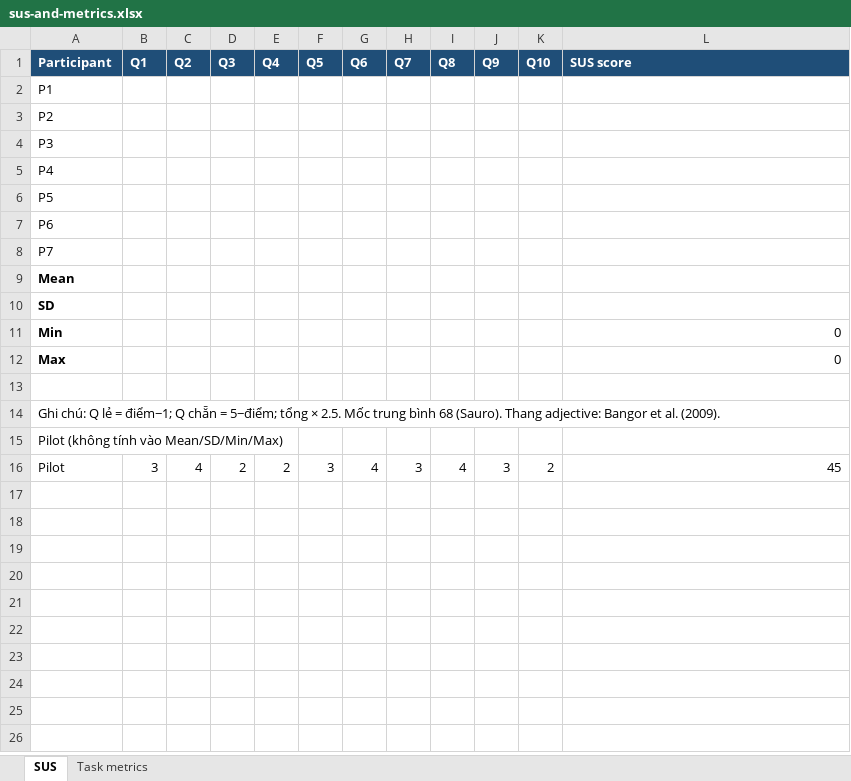
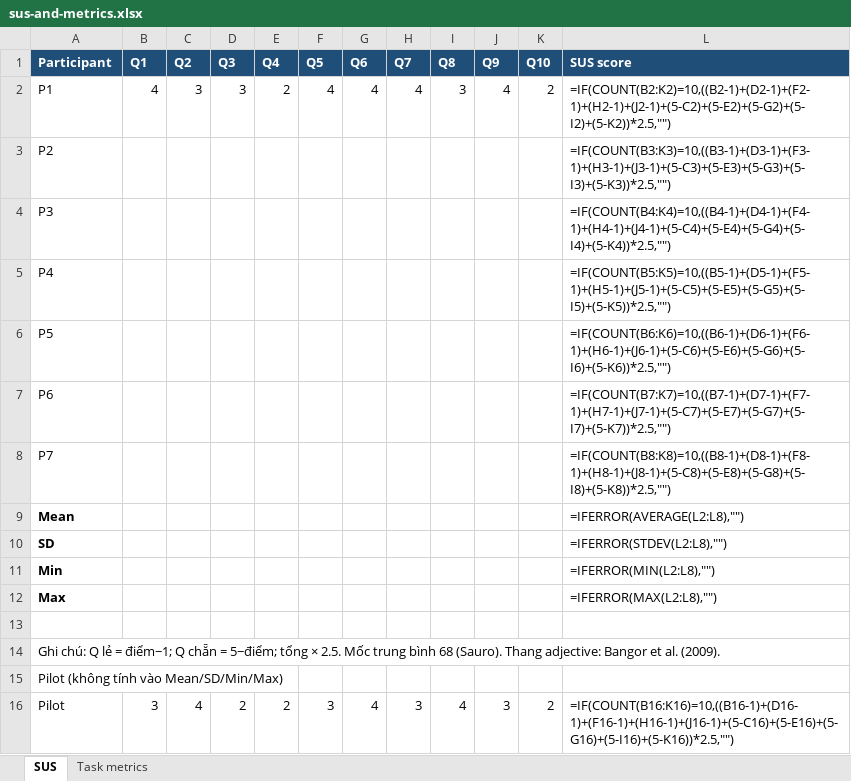
Before and after one commit to Taylor3691/eshop-sut, an Excel workbook: submission/task2-usability/sus-and-metrics.xlsx, sheet SUS, drawn as a sheet; values as stored, in another font and other column widths than the file's, no borders; formulas without a stored value are shown as written; the diff names each change by its address in the sheet, - before the commit and + after, or states it on an @@ line.

```diff
--- a/submission/task2-usability/sus-and-metrics.xlsx (sheet SUS)
+++ b/submission/task2-usability/sus-and-metrics.xlsx (sheet SUS)
-B2 (Q1): (empty)
+B2 (Q1): 4
-C2 (Q2): (empty)
+C2 (Q2): 3
-D2 (Q3): (empty)
+D2 (Q3): 3
-E2 (Q4): (empty)
+E2 (Q4): 2
-F2 (Q5): (empty)
+F2 (Q5): 4
-G2 (Q6): (empty)
+G2 (Q6): 4
-H2 (Q7): (empty)
+H2 (Q7): 4
-I2 (Q8): (empty)
+I2 (Q8): 3
-J2 (Q9): (empty)
+J2 (Q9): 4
-K2 (Q10): (empty)
+K2 (Q10): 2
-L2 (SUS score): (empty)
+L2 (SUS score): =IF(COUNT(B2:K2)=10,((B2-1)+(D2-1)+(F2-1)+(H2-1)+(J2-1)+(5-C2)+(5-E2)+(5-G2)+(5-I2)+(5-K2))*2.5,"")
-L3 (SUS score): (empty)
+L3 (SUS score): =IF(COUNT(B3:K3)=10,((B3-1)+(D3-1)+(F3-1)+(H3-1)+(J3-1)+(5-C3)+(5-E3)+(5-G3)+(5-I3)+(5-K3))*2.5,"")
-L4 (SUS score): (empty)
+L4 (SUS score): =IF(COUNT(B4:K4)=10,((B4-1)+(D4-1)+(F4-1)+(H4-1)+(J4-1)+(5-C4)+(5-E4)+(5-G4)+(5-I4)+(5-K4))*2.5,"")
-L5 (SUS score): (empty)
+L5 (SUS score): =IF(COUNT(B5:K5)=10,((B5-1)+(D5-1)+(F5-1)+(H5-1)+(J5-1)+(5-C5)+(5-E5)+(5-G5)+(5-I5)+(5-K5))*2.5,"")
-L6 (SUS score): (empty)
+L6 (SUS score): =IF(COUNT(B6:K6)=10,((B6-1)+(D6-1)+(F6-1)+(H6-1)+(J6-1)+(5-C6)+(5-E6)+(5-G6)+(5-I6)+(5-K6))*2.5,"")
-L7 (SUS score): (empty)
+L7 (SUS score): =IF(COUNT(B7:K7)=10,((B7-1)+(D7-1)+(F7-1)+(H7-1)+(J7-1)+(5-C7)+(5-E7)+(5-G7)+(5-I7)+(5-K7))*2.5,"")
-L8 (SUS score): (empty)
+L8 (SUS score): =IF(COUNT(B8:K8)=10,((B8-1)+(D8-1)+(F8-1)+(H8-1)+(J8-1)+(5-C8)+(5-E8)+(5-G8)+(5-I8)+(5-K8))*2.5,"")
-L9 (SUS score): (empty)
+L9 (SUS score): =IFERROR(AVERAGE(L2:L8),"")
-L10 (SUS score): (empty)
+L10 (SUS score): =IFERROR(STDEV(L2:L8),"")
-L11 (SUS score): 0
+L11 (SUS score): =IFERROR(MIN(L2:L8),"")
-L12 (SUS score): 0
+L12 (SUS score): =IFERROR(MAX(L2:L8),"")
-L16 (SUS score): 45
+L16 (SUS score): =IF(COUNT(B16:K16)=10,((B16-1)+(D16-1)+(F16-1)+(H16-1)+(J16-1)+(5-C16)+(5-E16)+(5-G16)+(5-I16)+(5-K16))*2.5,"")
```
Also changed, not shown: sheet Task metrics, 1 other file.
